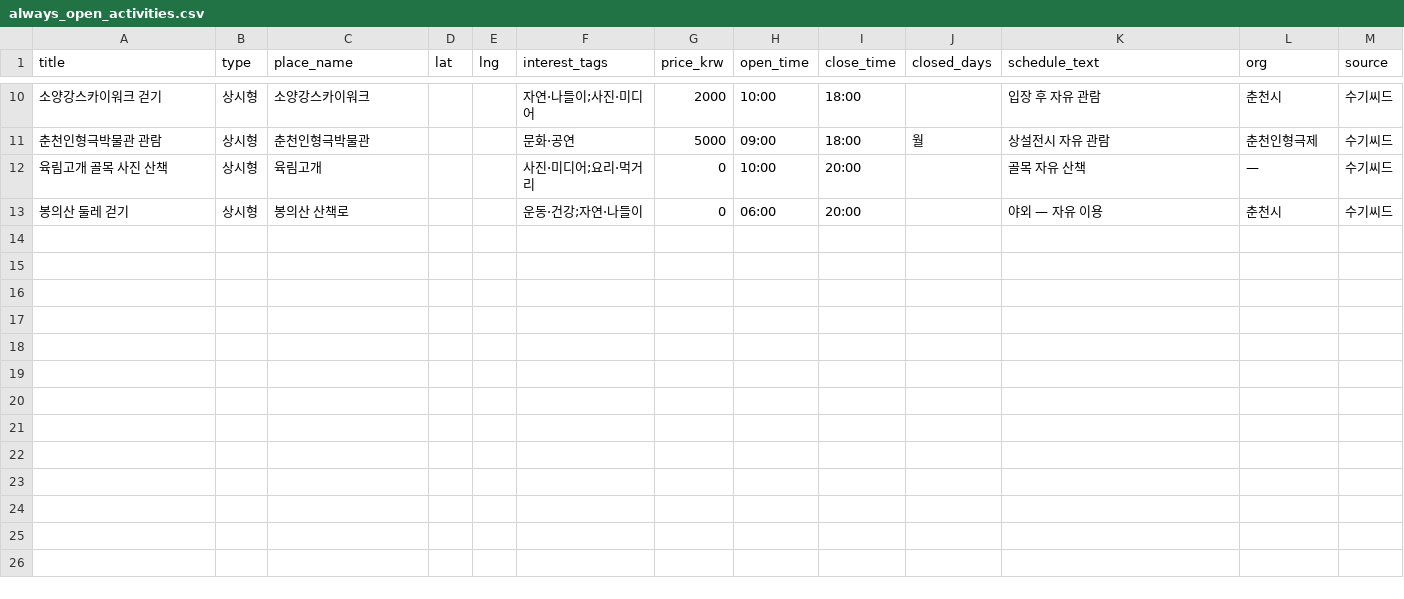
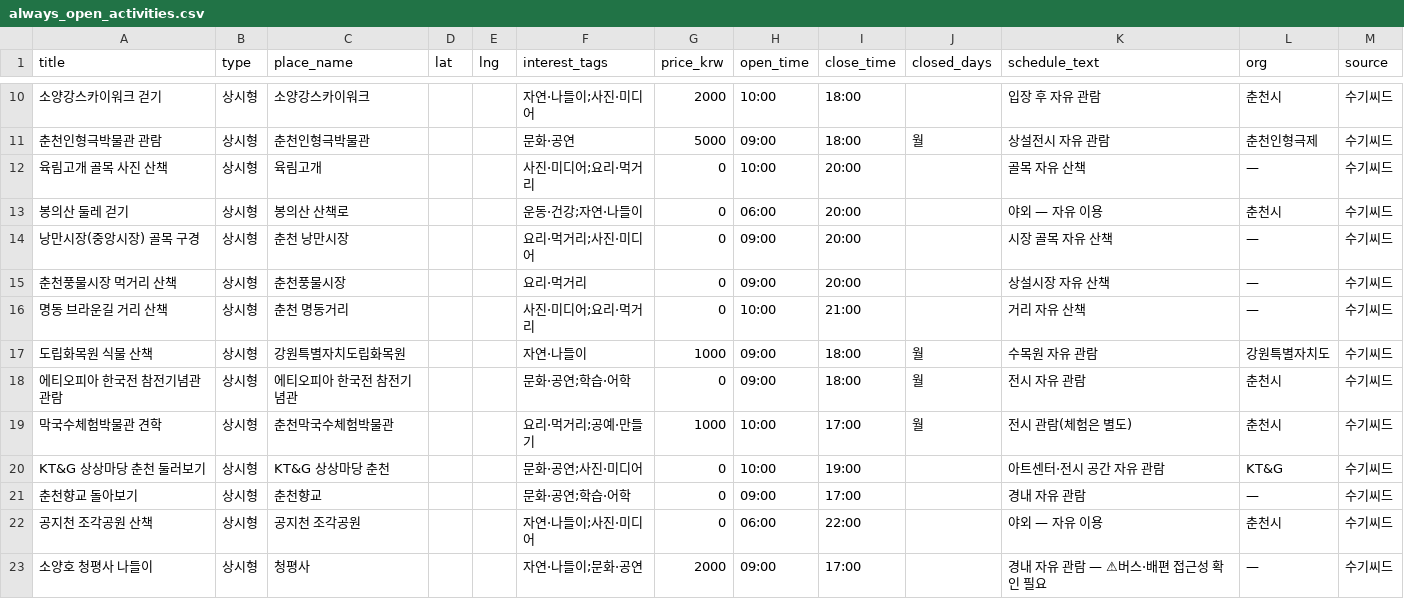
Before and after one commit to TaeWooKim-SCH/bomnae-masil, a CSV file: pipeline/seeds/always_open_activities.csv, drawn as a sheet; only a part is shown, gaps mark what is left out.

Commit message:
data: 상시형 씨드 12→22곳 확장 — 시장·거리 계열 보강 (미션 조합 최적)

```diff
--- a/pipeline/seeds/always_open_activities.csv
+++ b/pipeline/seeds/always_open_activities.csv
@@ -13 +13,11 @@ title,type,place_name,lat,lng,interest_tags,price_krw,open_time,close_time,close
 봉의산 둘레 걷기,상시형,봉의산 산책로,,,운동·건강;자연·나들이,0,06:00,20:00,,야외 — 자유 이용,춘천시,수기씨드
+낭만시장(중앙시장) 골목 구경,상시형,춘천 낭만시장,,,요리·먹거리;사진·미디어,0,09:00,20:00,,시장 골목 자유 산책,—,수기씨드
+춘천풍물시장 먹거리 산책,상시형,춘천풍물시장,,,요리·먹거리,0,09:00,20:00,,상설시장 자유 산책,—,수기씨드
+명동 브라운길 거리 산책,상시형,춘천 명동거리,,,사진·미디어;요리·먹거리,0,10:00,21:00,,거리 자유 산책,—,수기씨드
+도립화목원 식물 산책,상시형,강원특별자치도립화목원,,,자연·나들이,1000,09:00,18:00,월,수목원 자유 관람,강원특별자치도,수기씨드
+에티오피아 한국전 참전기념관 관람,상시형,에티오피아 한국전 참전기념관,,,문화·공연;학습·어학,0,09:00,18:00,월,전시 자유 관람,춘천시,수기씨드
+막국수체험박물관 견학,상시형,춘천막국수체험박물관,,,요리·먹거리;공예·만들기,1000,10:00,17:00,월,전시 관람(체험은 별도),춘천시,수기씨드
+KT&G 상상마당 춘천 둘러보기,상시형,KT&G 상상마당 춘천,,,문화·공연;사진·미디어,0,10:00,19:00,,아트센터·전시 공간 자유 관람,KT&G,수기씨드
+춘천향교 돌아보기,상시형,춘천향교,,,문화·공연;학습·어학,0,09:00,17:00,,경내 자유 관람,—,수기씨드
+공지천 조각공원 산책,상시형,공지천 조각공원,,,자연·나들이;사진·미디어,0,06:00,22:00,,야외 — 자유 이용,춘천시,수기씨드
+소양호 청평사 나들이,상시형,청평사,,,자연·나들이;문화·공연,2000,09:00,17:00,,경내 자유 관람 — ⚠버스·배편 접근성 확인 필요,—,수기씨드
```
Also changed, not shown: 1 other file.
